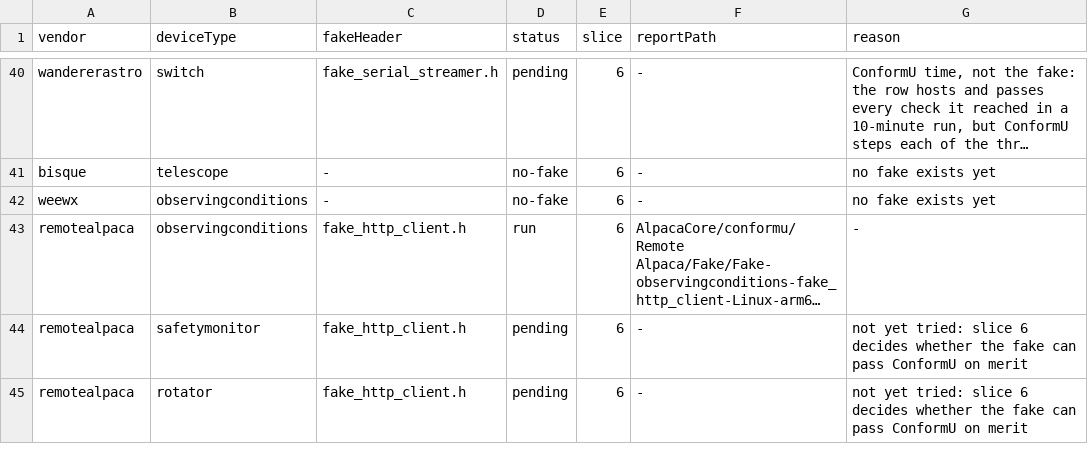
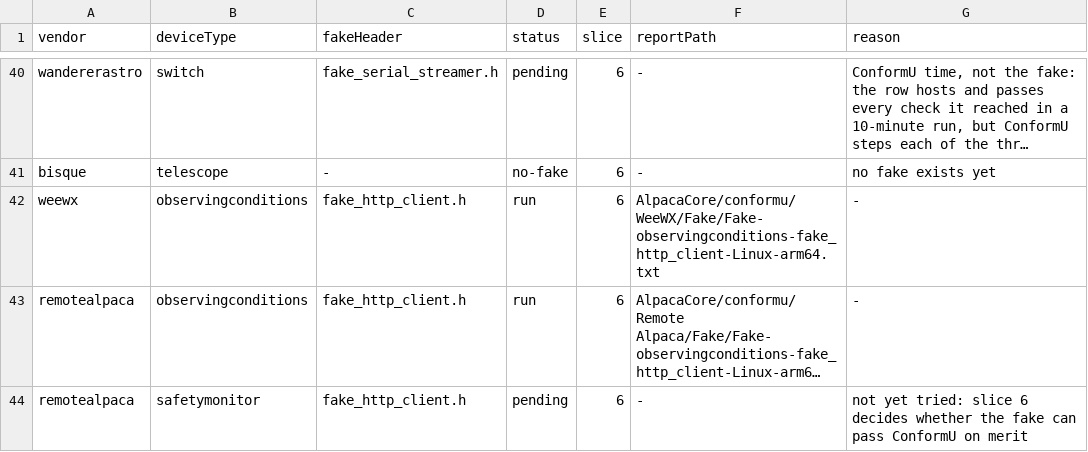
Before and after one commit to open-astro/AlpacaBridge, a TSV file: scripts/conformu_fake_runs.tsv, drawn as a sheet; only a part is shown, gaps mark what is left out; the shorter side is filled out with more unchanged rows; long unchanged cells end in …; the diff names each change by its address in the sheet, - before the commit and + after, or states it on an @@ line.

```diff
--- a/scripts/conformu_fake_runs.tsv
+++ b/scripts/conformu_fake_runs.tsv
-C42 (fakeHeader): -
+C42 (fakeHeader): fake_http_client.h
-D42 (status): no-fake
+D42 (status): run
-F42 (reportPath): -
+F42 (reportPath): AlpacaCore/conformu/WeeWX/Fake/Fake-observingconditions-fake_http_client-Linux-arm64.txt
-G42 (reason): no fake exists yet
+G42 (reason): -
```
Also changed, not shown: 11 other files.
